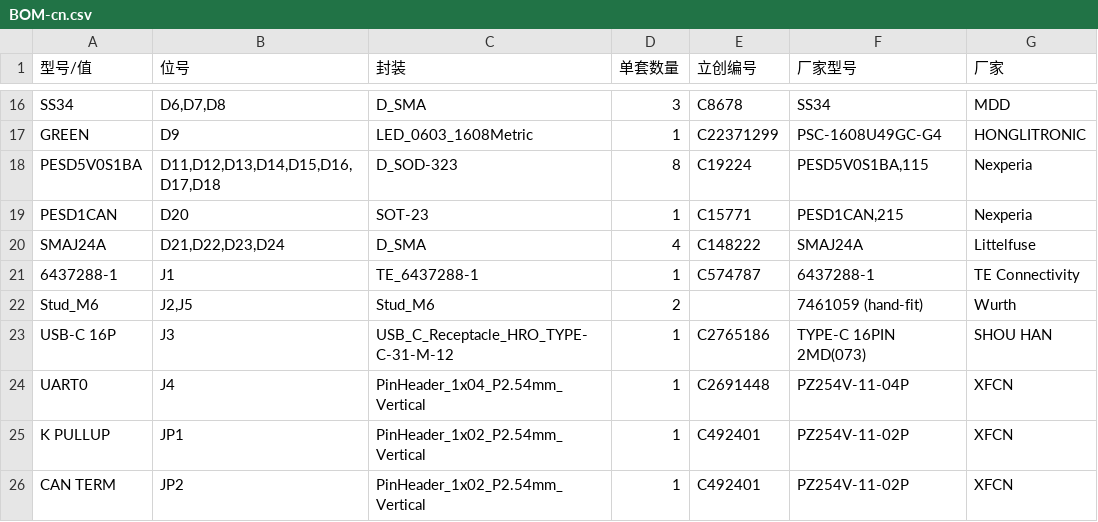
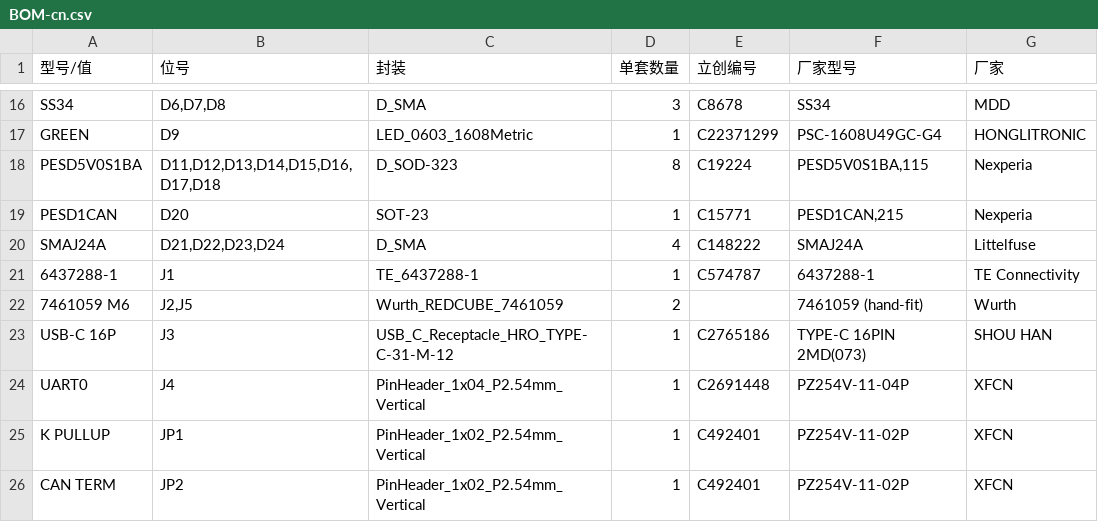
Before and after one commit to bulganbaev/DriftAnalyser, a CSV file: PCB/v3/fab/BOM-cn.csv, drawn as a sheet; only a part is shown, gaps mark what is left out.

```diff
--- a/PCB/v3/fab/BOM-cn.csv
+++ b/PCB/v3/fab/BOM-cn.csv
@@ -21,3 +21,3 @@ SMAJ24A,"D21,D22,D23,D24",D_SMA,4,C148222,SMAJ24A,Littelfuse
 6437288-1,J1,TE_6437288-1,1,C574787,6437288-1,TE Connectivity
-Stud_M6,"J2,J5",Stud_M6,2,,7461059 (hand-fit),Wurth
+7461059 M6,"J2,J5",Wurth_REDCUBE_7461059,2,,7461059 (hand-fit),Wurth
 USB-C 16P,J3,USB_C_Receptacle_HRO_TYPE-C-31-M-12,1,C2765186,TYPE-C 16PIN 2MD(073),SHOU HAN
```
Also changed, not shown: PCB/v3/fab/BOM.csv, 13 other files.
